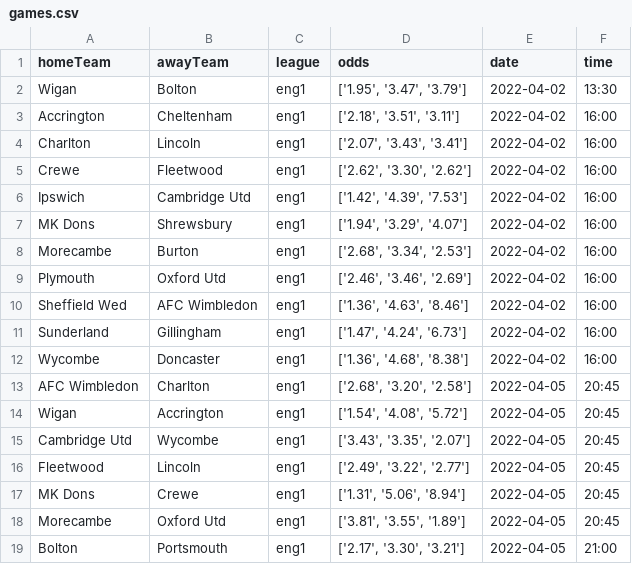
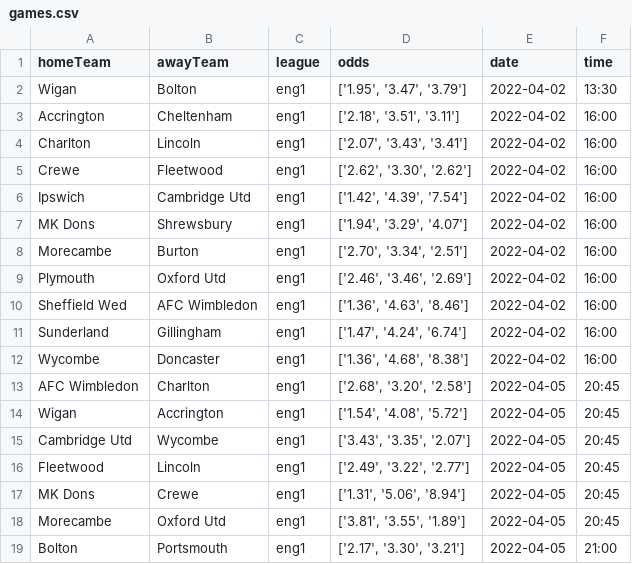
Before and after one commit to ddevetak/MLfootballPrediction, a CSV file: 01-04-2022/eng1/games.csv, drawn as a sheet.

```diff
--- a/01-04-2022/eng1/games.csv
+++ b/01-04-2022/eng1/games.csv
@@ -5,8 +5,8 @@ Charlton,Lincoln,eng1,"['2.07', '3.43', '3.41']",2022-04-02,16:00
 Crewe,Fleetwood,eng1,"['2.62', '3.30', '2.62']",2022-04-02,16:00
-Ipswich,Cambridge Utd,eng1,"['1.42', '4.39', '7.53']",2022-04-02,16:00
+Ipswich,Cambridge Utd,eng1,"['1.42', '4.39', '7.54']",2022-04-02,16:00
 MK Dons,Shrewsbury,eng1,"['1.94', '3.29', '4.07']",2022-04-02,16:00
-Morecambe,Burton,eng1,"['2.68', '3.34', '2.53']",2022-04-02,16:00
+Morecambe,Burton,eng1,"['2.70', '3.34', '2.51']",2022-04-02,16:00
 Plymouth,Oxford Utd,eng1,"['2.46', '3.46', '2.69']",2022-04-02,16:00
 Sheffield Wed,AFC Wimbledon,eng1,"['1.36', '4.63', '8.46']",2022-04-02,16:00
-Sunderland,Gillingham,eng1,"['1.47', '4.24', '6.73']",2022-04-02,16:00
+Sunderland,Gillingham,eng1,"['1.47', '4.24', '6.74']",2022-04-02,16:00
 Wycombe,Doncaster,eng1,"['1.36', '4.68', '8.38']",2022-04-02,16:00
```
Also changed, not shown: 6 other files.
